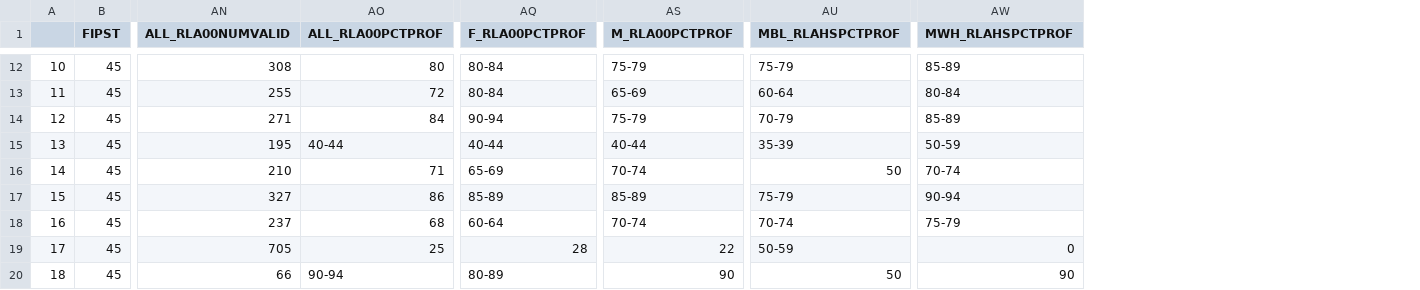
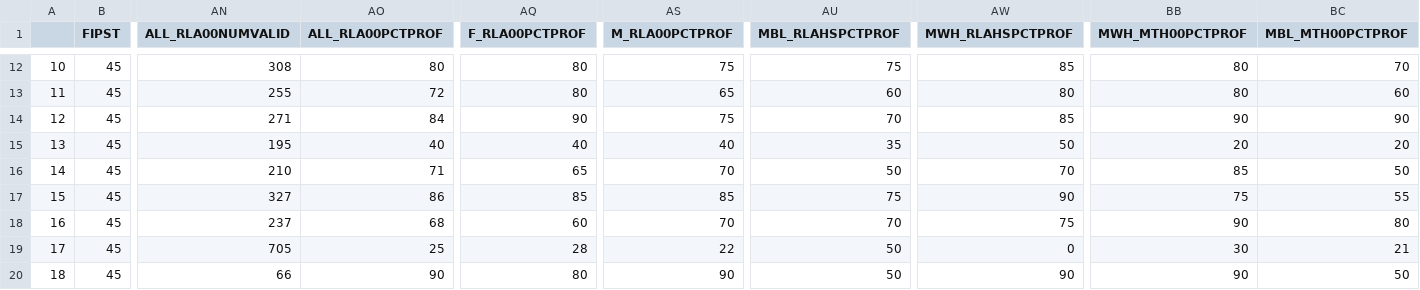
Before and after one commit to nrb75/SchoolSelect, a CSV file: CleanedData/suspensions_grad_greenville.csv, drawn as a sheet; only a part is shown, gaps mark what is left out; the diff covers the shown part only; the diff names each change by its address in the sheet, - before the commit and + after, or states it on an @@ line.

```diff
--- a/CleanedData/suspensions_grad_greenville.csv
+++ b/CleanedData/suspensions_grad_greenville.csv
+column BB (MWH_MTH00PCTPROF), rows 12-20: 80 | 80 | 90 | 20 | 85 | 75 | 90 | 30 | 90
+column BC (MBL_MTH00PCTPROF), rows 12-20: 70 | 60 | 90 | 20 | 50 | 55 | 80 | 21 | 50
-AQ12:AQ13 (F_RLA00PCTPROF): 80-84
+AQ12:AQ13 (F_RLA00PCTPROF): 80
-AS12 (M_RLA00PCTPROF): 75-79
+AS12 (M_RLA00PCTPROF): 75
-AU12 (MBL_RLAHSPCTPROF): 75-79
+AU12 (MBL_RLAHSPCTPROF): 75
-AW12 (MWH_RLAHSPCTPROF): 85-89
+AW12 (MWH_RLAHSPCTPROF): 85
-AS13 (M_RLA00PCTPROF): 65-69
+AS13 (M_RLA00PCTPROF): 65
-AU13 (MBL_RLAHSPCTPROF): 60-64
+AU13 (MBL_RLAHSPCTPROF): 60
-AW13 (MWH_RLAHSPCTPROF): 80-84
+AW13 (MWH_RLAHSPCTPROF): 80
-AQ14 (F_RLA00PCTPROF): 90-94
+AQ14 (F_RLA00PCTPROF): 90
-AS14 (M_RLA00PCTPROF): 75-79
+AS14 (M_RLA00PCTPROF): 75
-AU14 (MBL_RLAHSPCTPROF): 70-79
+AU14 (MBL_RLAHSPCTPROF): 70
-AW14 (MWH_RLAHSPCTPROF): 85-89
+AW14 (MWH_RLAHSPCTPROF): 85
-AO15 (ALL_RLA00PCTPROF): 40-44
+AO15 (ALL_RLA00PCTPROF): 40
-AQ15 (F_RLA00PCTPROF): 40-44
+AQ15 (F_RLA00PCTPROF): 40
-AS15 (M_RLA00PCTPROF): 40-44
+AS15 (M_RLA00PCTPROF): 40
-AU15 (MBL_RLAHSPCTPROF): 35-39
+AU15 (MBL_RLAHSPCTPROF): 35
-AW15 (MWH_RLAHSPCTPROF): 50-59
+AW15 (MWH_RLAHSPCTPROF): 50
-AQ16 (F_RLA00PCTPROF): 65-69
+AQ16 (F_RLA00PCTPROF): 65
-AS16 (M_RLA00PCTPROF): 70-74
+AS16 (M_RLA00PCTPROF): 70
-AW16 (MWH_RLAHSPCTPROF): 70-74
+AW16 (MWH_RLAHSPCTPROF): 70
-AQ17 (F_RLA00PCTPROF): 85-89
+AQ17 (F_RLA00PCTPROF): 85
-AS17 (M_RLA00PCTPROF): 85-89
+AS17 (M_RLA00PCTPROF): 85
-AU17 (MBL_RLAHSPCTPROF): 75-79
+AU17 (MBL_RLAHSPCTPROF): 75
-AW17 (MWH_RLAHSPCTPROF): 90-94
+AW17 (MWH_RLAHSPCTPROF): 90
-AQ18 (F_RLA00PCTPROF): 60-64
+AQ18 (F_RLA00PCTPROF): 60
-AS18 (M_RLA00PCTPROF): 70-74
+AS18 (M_RLA00PCTPROF): 70
-AU18 (MBL_RLAHSPCTPROF): 70-74
+AU18 (MBL_RLAHSPCTPROF): 70
-AW18 (MWH_RLAHSPCTPROF): 75-79
+AW18 (MWH_RLAHSPCTPROF): 75
-AU19 (MBL_RLAHSPCTPROF): 50-59
+AU19 (MBL_RLAHSPCTPROF): 50
-AO20 (ALL_RLA00PCTPROF): 90-94
+AO20 (ALL_RLA00PCTPROF): 90
-AQ20 (F_RLA00PCTPROF): 80-89
+AQ20 (F_RLA00PCTPROF): 80
```
Also changed, not shown: 35 edited cells elsewhere in this file, CleanedData/suspensions_all_data.csv, 2 other files.
